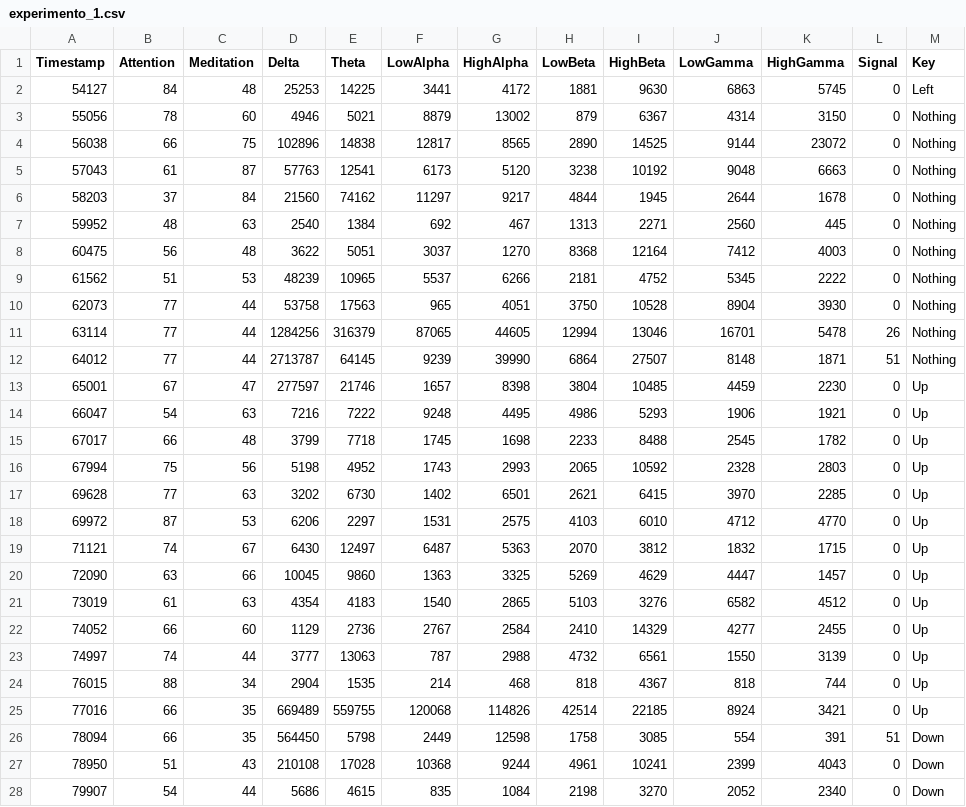
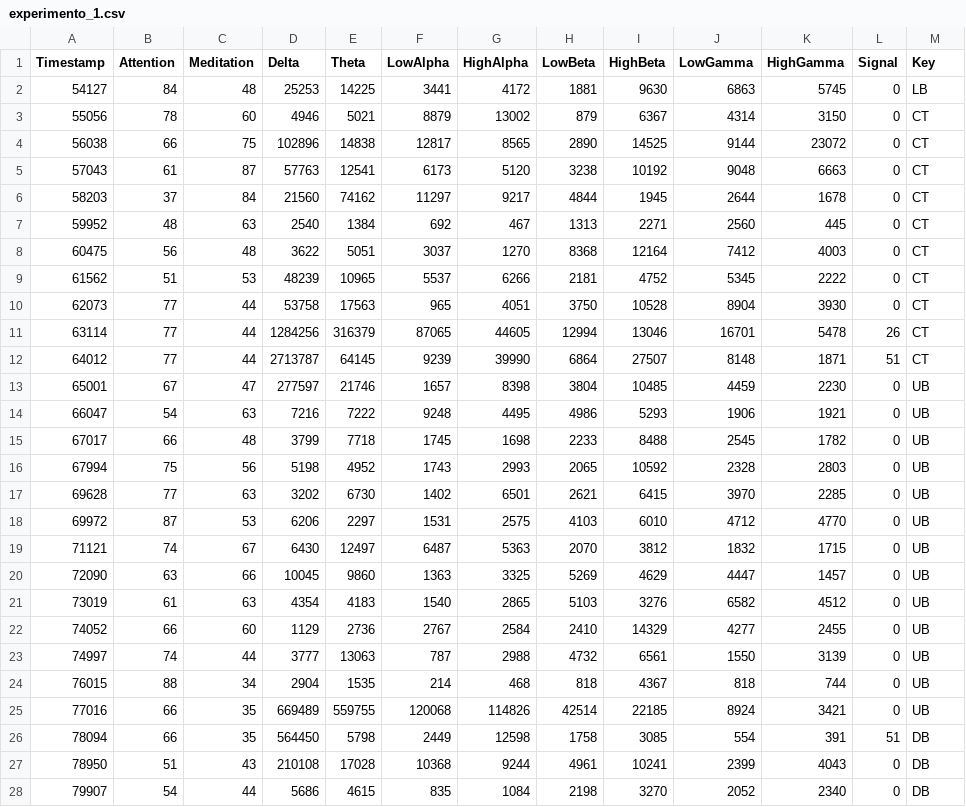
Before and after one commit to jpg1003/AnalisisEEG, a CSV file: codigo/datos/experimento_1.csv, drawn as a sheet; only a part is shown; the diff covers the shown part only.

```diff
--- a/codigo/datos/experimento_1.csv
+++ b/codigo/datos/experimento_1.csv
@@ -1,28 +1,28 @@
 Timestamp,Attention,Meditation,Delta,Theta,LowAlpha,HighAlpha,LowBeta,HighBeta,LowGamma,HighGamma,Signal,Key
-54127,84,48,25253,14225,3441,4172,1881,9630,6863,5745,0,Left
-55056,78,60,4946,5021,8879,13002,879,6367,4314,3150,0,Nothing
-56038,66,75,102896,14838,12817,8565,2890,14525,9144,23072,0,Nothing
-57043,61,87,57763,12541,6173,5120,3238,10192,9048,6663,0,Nothing
-58203,37,84,21560,74162,11297,9217,4844,1945,2644,1678,0,Nothing
-59952,48,63,2540,1384,692,467,1313,2271,2560,445,0,Nothing
-60475,56,48,3622,5051,3037,1270,8368,12164,7412,4003,0,Nothing
-61562,51,53,48239,10965,5537,6266,2181,4752,5345,2222,0,Nothing
-62073,77,44,53758,17563,965,4051,3750,10528,8904,3930,0,Nothing
-63114,77,44,1284256,316379,87065,44605,12994,13046,16701,5478,26,Nothing
-64012,77,44,2713787,64145,9239,39990,6864,27507,8148,1871,51,Nothing
-65001,67,47,277597,21746,1657,8398,3804,10485,4459,2230,0,Up
-66047,54,63,7216,7222,9248,4495,4986,5293,1906,1921,0,Up
-67017,66,48,3799,7718,1745,1698,2233,8488,2545,1782,0,Up
-67994,75,56,5198,4952,1743,2993,2065,10592,2328,2803,0,Up
-69628,77,63,3202,6730,1402,6501,2621,6415,3970,2285,0,Up
-69972,87,53,6206,2297,1531,2575,4103,6010,4712,4770,0,Up
-71121,74,67,6430,12497,6487,5363,2070,3812,1832,1715,0,Up
-72090,63,66,10045,9860,1363,3325,5269,4629,4447,1457,0,Up
-73019,61,63,4354,4183,1540,2865,5103,3276,6582,4512,0,Up
-74052,66,60,1129,2736,2767,2584,2410,14329,4277,2455,0,Up
-74997,74,44,3777,13063,787,2988,4732,6561,1550,3139,0,Up
-76015,88,34,2904,1535,214,468,818,4367,818,744,0,Up
-77016,66,35,669489,559755,120068,114826,42514,22185,8924,3421,0,Up
-78094,66,35,564450,5798,2449,12598,1758,3085,554,391,51,Down
-78950,51,43,210108,17028,10368,9244,4961,10241,2399,4043,0,Down
-79907,54,44,5686,4615,835,1084,2198,3270,2052,2340,0,Down
+54127,84,48,25253,14225,3441,4172,1881,9630,6863,5745,0,LB
+55056,78,60,4946,5021,8879,13002,879,6367,4314,3150,0,CT
+56038,66,75,102896,14838,12817,8565,2890,14525,9144,23072,0,CT
+57043,61,87,57763,12541,6173,5120,3238,10192,9048,6663,0,CT
+58203,37,84,21560,74162,11297,9217,4844,1945,2644,1678,0,CT
+59952,48,63,2540,1384,692,467,1313,2271,2560,445,0,CT
+60475,56,48,3622,5051,3037,1270,8368,12164,7412,4003,0,CT
+61562,51,53,48239,10965,5537,6266,2181,4752,5345,2222,0,CT
+62073,77,44,53758,17563,965,4051,3750,10528,8904,3930,0,CT
+63114,77,44,1284256,316379,87065,44605,12994,13046,16701,5478,26,CT
+64012,77,44,2713787,64145,9239,39990,6864,27507,8148,1871,51,CT
+65001,67,47,277597,21746,1657,8398,3804,10485,4459,2230,0,UB
+66047,54,63,7216,7222,9248,4495,4986,5293,1906,1921,0,UB
+67017,66,48,3799,7718,1745,1698,2233,8488,2545,1782,0,UB
+67994,75,56,5198,4952,1743,2993,2065,10592,2328,2803,0,UB
+69628,77,63,3202,6730,1402,6501,2621,6415,3970,2285,0,UB
+69972,87,53,6206,2297,1531,2575,4103,6010,4712,4770,0,UB
+71121,74,67,6430,12497,6487,5363,2070,3812,1832,1715,0,UB
+72090,63,66,10045,9860,1363,3325,5269,4629,4447,1457,0,UB
+73019,61,63,4354,4183,1540,2865,5103,3276,6582,4512,0,UB
+74052,66,60,1129,2736,2767,2584,2410,14329,4277,2455,0,UB
+74997,74,44,3777,13063,787,2988,4732,6561,1550,3139,0,UB
+76015,88,34,2904,1535,214,468,818,4367,818,744,0,UB
+77016,66,35,669489,559755,120068,114826,42514,22185,8924,3421,0,UB
+78094,66,35,564450,5798,2449,12598,1758,3085,554,391,51,DB
+78950,51,43,210108,17028,10368,9244,4961,10241,2399,4043,0,DB
+79907,54,44,5686,4615,835,1084,2198,3270,2052,2340,0,DB
```
Also changed, not shown: 111 edited cells elsewhere in this file, codigo/datos/experimento_2.csv, codigo/datos/experimento_3.csv, 20 other files.
